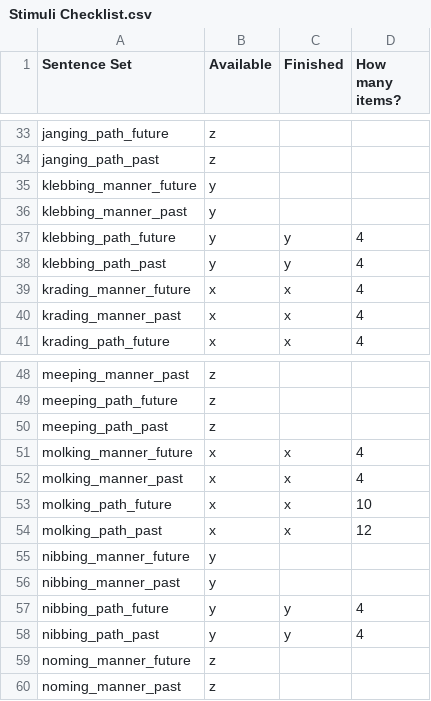
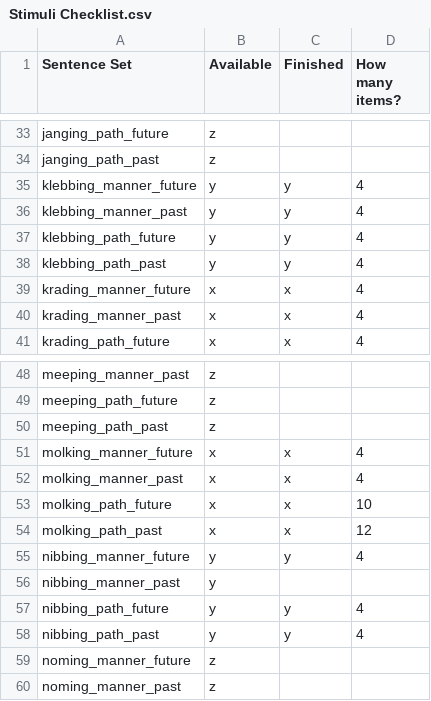
Before and after one commit to kaileez/MannerPathPriming, a CSV file: Audio_stimuli_creation/Stimuli Checklist.csv, drawn as a sheet; only a part is shown, gaps mark what is left out.

```diff
--- a/Audio_stimuli_creation/Stimuli Checklist.csv
+++ b/Audio_stimuli_creation/Stimuli Checklist.csv
@@ -34,4 +34,4 @@ janging_path_future,z,,
 janging_path_past,z,,
-klebbing_manner_future,y,,
-klebbing_manner_past,y,,
+klebbing_manner_future,y,y,4
+klebbing_manner_past,y,y,4
 klebbing_path_future,y,y,4
@@ -54,3 +54,3 @@ molking_path_future,x,x,10
 molking_path_past,x,x,12
-nibbing_manner_future,y,,
+nibbing_manner_future,y,y,4
 nibbing_manner_past,y,,
```
Also changed, not shown: 4 other files.
